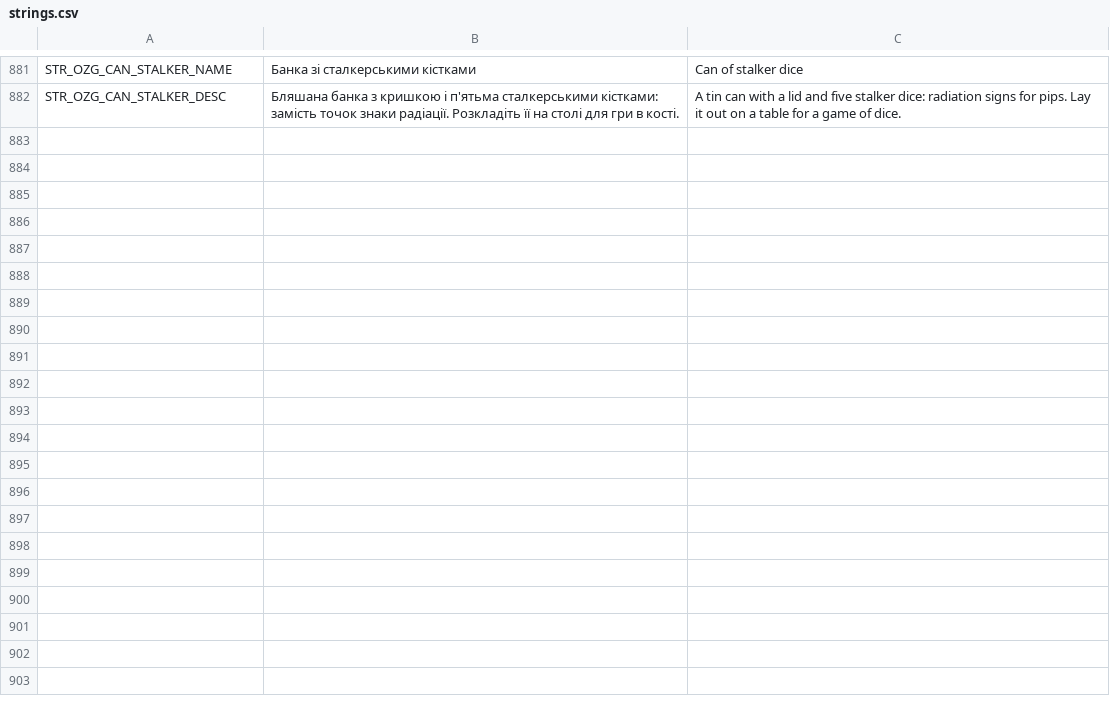
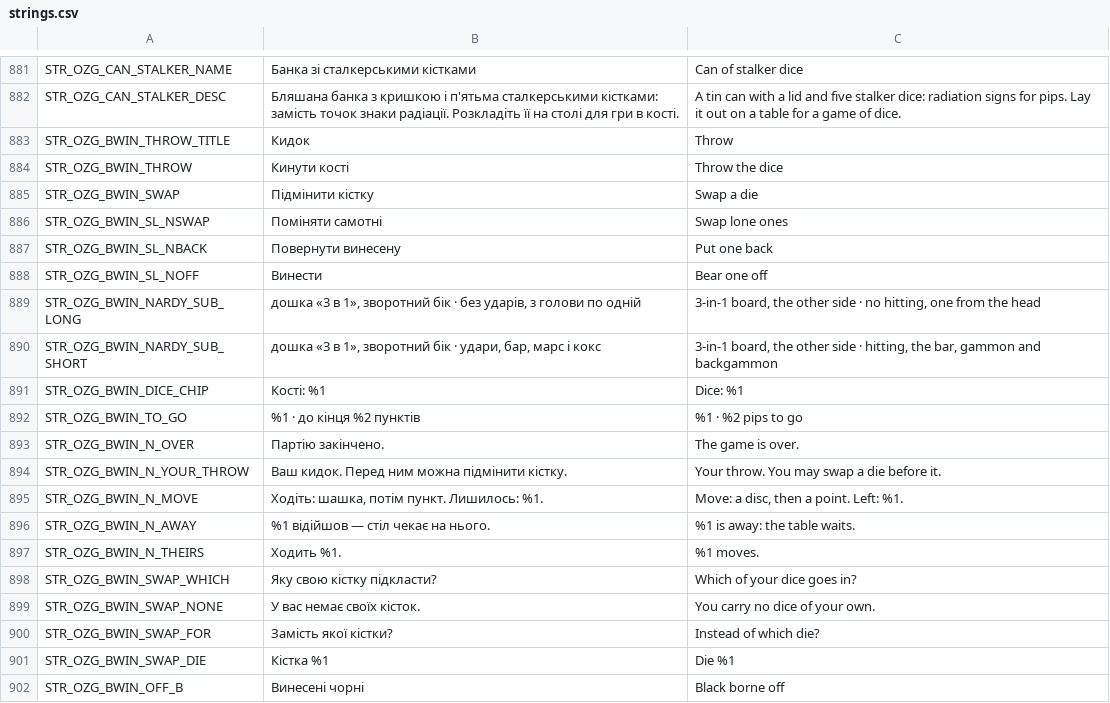
Before and after one commit to OpenZone-DayZ/openzone-games, a CSV file: OpenZone_Games/strings.csv, drawn as a sheet; only a part is shown, gaps mark what is left out; the diff covers the shown part only; the diff names each change by its address in the sheet, - before the commit and + after, or states it on an @@ line.

```diff
--- a/OpenZone_Games/strings.csv
+++ b/OpenZone_Games/strings.csv
+row 883: STR_OZG_BWIN_THROW_TITLE | Кидок | Throw
+row 884: STR_OZG_BWIN_THROW | Кинути кості | Throw the dice
+row 885: STR_OZG_BWIN_SWAP | Підмінити кістку | Swap a die
+row 886: STR_OZG_BWIN_SL_NSWAP | Поміняти самотні | Swap lone ones
+row 887: STR_OZG_BWIN_SL_NBACK | Повернути винесену | Put one back
+row 888: STR_OZG_BWIN_SL_NOFF | Винести | Bear one off
+row 889: STR_OZG_BWIN_NARDY_SUB_LONG | дошка «3 в 1», зворотний бік · без ударів, з голови по одній | 3-in-1 board, the other side · no hitting, one from the head
+row 890: STR_OZG_BWIN_NARDY_SUB_SHORT | дошка «3 в 1», зворотний бік · удари, бар, марс і кокс | 3-in-1 board, the other side · hitting, the bar, gammon and backgammon
+row 891: STR_OZG_BWIN_DICE_CHIP | Кості: %1 | Dice: %1
+row 892: STR_OZG_BWIN_TO_GO | %1 · до кінця %2 пунктів | %1 · %2 pips to go
+row 893: STR_OZG_BWIN_N_OVER | Партію закінчено. | The game is over.
+row 894: STR_OZG_BWIN_N_YOUR_THROW | Ваш кидок. Перед ним можна підмінити кістку. | Your throw. You may swap a die before it.
+row 895: STR_OZG_BWIN_N_MOVE | Ходіть: шашка, потім пункт. Лишилось: %1. | Move: a disc, then a point. Left: %1.
+row 896: STR_OZG_BWIN_N_AWAY | %1 відійшов — стіл чекає на нього. | %1 is away: the table waits.
+row 897: STR_OZG_BWIN_N_THEIRS | Ходить %1. | %1 moves.
+row 898: STR_OZG_BWIN_SWAP_WHICH | Яку свою кістку підкласти? | Which of your dice goes in?
+row 899: STR_OZG_BWIN_SWAP_NONE | У вас немає своїх кісток. | You carry no dice of your own.
+row 900: STR_OZG_BWIN_SWAP_FOR | Замість якої кістки? | Instead of which die?
+row 901: STR_OZG_BWIN_SWAP_DIE | Кістка %1 | Die %1
+row 902: STR_OZG_BWIN_OFF_B | Винесені чорні | Black borne off
```
Also changed, not shown: 13 added rows elsewhere in this file, 19 other files.
